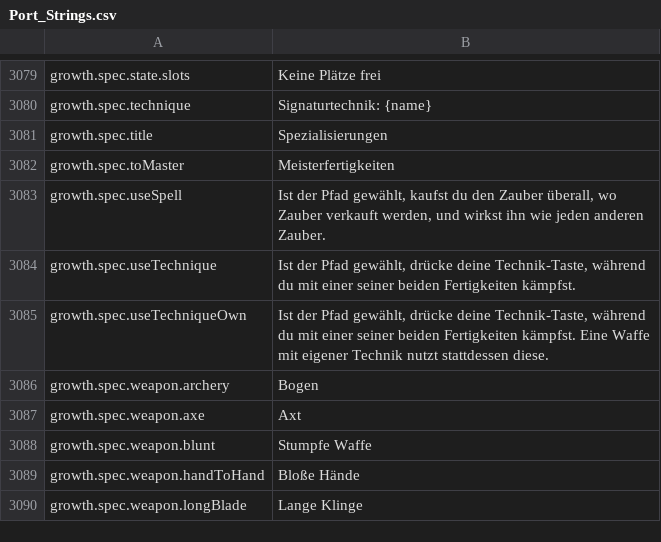
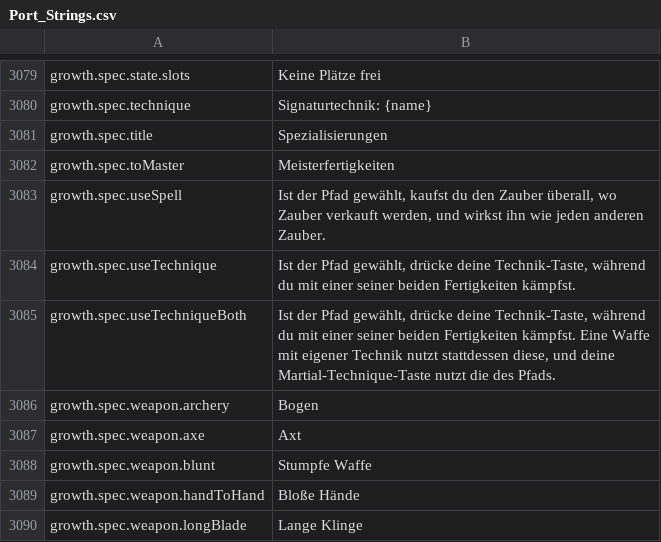
Before and after one commit to Lattymoy/daggerfall-js-source, a CSV file: locales/de/Port_Strings.csv, drawn as a sheet; only a part is shown, gaps mark what is left out.

```diff
--- a/locales/de/Port_Strings.csv
+++ b/locales/de/Port_Strings.csv
@@ -3084,3 +3084,3 @@ growth.spec.useSpell,"Ist der Pfad gewählt, kaufst du den Zauber überall, wo Z
 growth.spec.useTechnique,"Ist der Pfad gewählt, drücke deine Technik-Taste, während du mit einer seiner beiden Fertigkeiten kämpfst."
-growth.spec.useTechniqueOwn,"Ist der Pfad gewählt, drücke deine Technik-Taste, während du mit einer seiner beiden Fertigkeiten kämpfst. Eine Waffe mit eigener Technik nutzt stattdessen diese."
+growth.spec.useTechniqueBoth,"Ist der Pfad gewählt, drücke deine Technik-Taste, während du mit einer seiner beiden Fertigkeiten kämpfst. Eine Waffe mit eigener Technik nutzt stattdessen diese, und deine Martial-Technique-Taste nutzt die des Pfads."
 growth.spec.weapon.archery,"Bogen"
```
Also changed, not shown: locales/bg/Port_Strings.csv, locales/fr/Port_Strings.csv, 49 other files.
